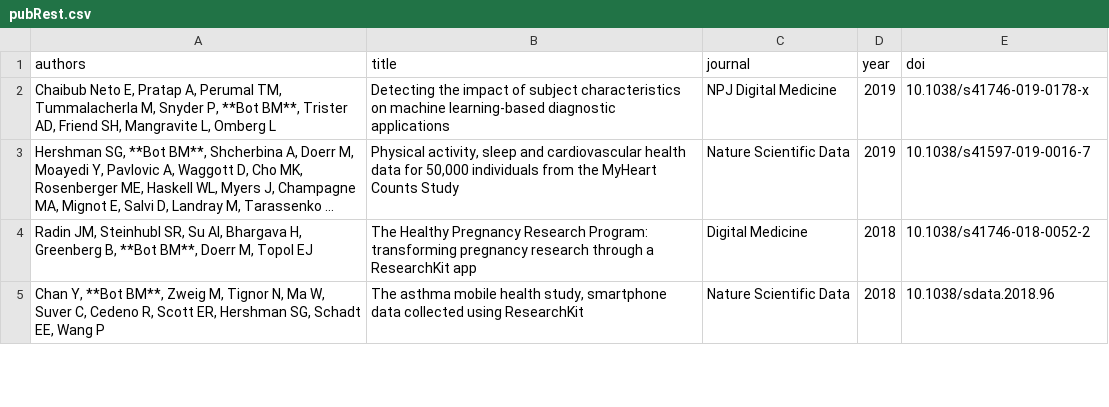
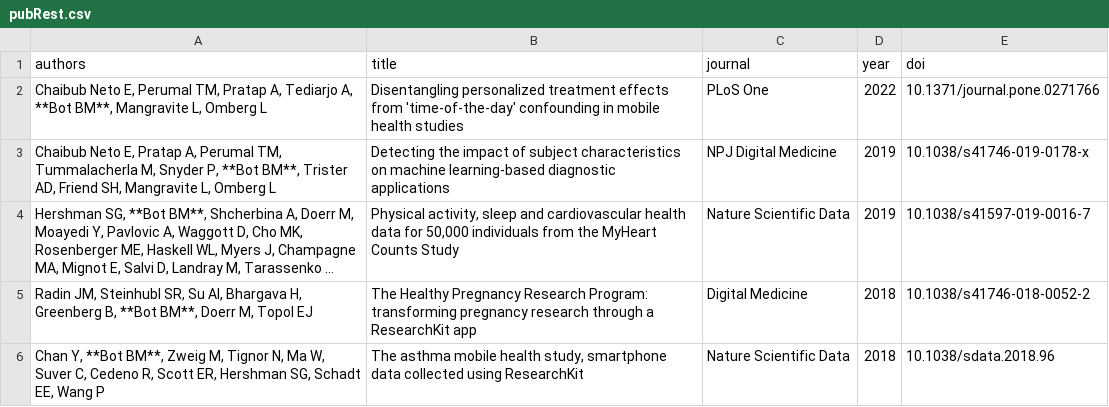
Before and after one commit to brian-bot/brian-bot.github.io, a CSV file: _data/pubRest.csv, drawn as a sheet; only a part is shown; long unchanged cells end in ….

Commit message:
add time of the day publication

```diff
--- a/_data/pubRest.csv
+++ b/_data/pubRest.csv
@@ -1,2 +1,3 @@
 authors,title,journal,year,doi
+"Chaibub Neto E, Perumal TM, Pratap A, Tediarjo A, **Bot BM**, Mangravite L, Omberg L","Disentangling personalized treatment effects from 'time-of-the-day' confounding in mobile health studies","PLoS One","2022","10.1371/journal.pone.0271766"
 "Chaibub Neto E, Pratap A, Perumal TM, Tummalacherla M, Snyder P, **Bot BM**, Trister AD, Friend SH, Mangravite L, Omberg L","Detecting the impact of subject characteristics on machine learning-based diagnostic applications","NPJ Digital Medicine","2019","10.1038/s41746-019-0178-x"
```
